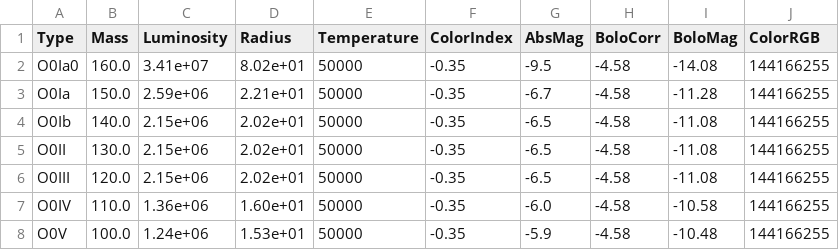
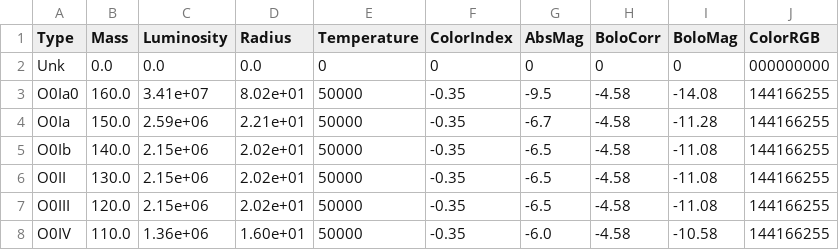
Before and after one commit to ebfortin/primoris.universe.stargen, a CSV file: StarformNET/Resources/stellartypes.csv, drawn as a sheet; only a part is shown; the shorter side is filled out with more unchanged rows; the diff names each change by its address in the sheet, - before the commit and + after, or states it on an @@ line.

Commit message:
Added an Unk StellarType.
This is when all parameters are at zero.

```diff
--- a/StarformNET/Resources/stellartypes.csv
+++ b/StarformNET/Resources/stellartypes.csv
+row 2: Unk | 0.0 | 0.0 | 0.0 | 0 | 0 | 0 | 0 | 0 | 000000000
```
Also changed, not shown: 5 other files.
